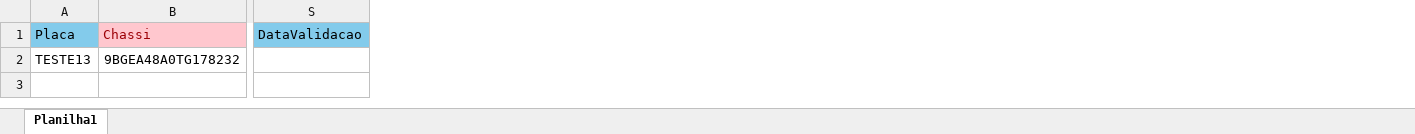
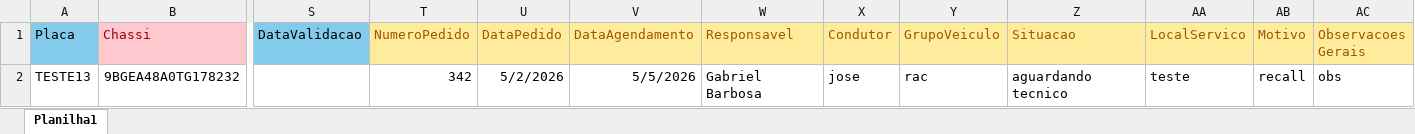
Before and after one commit to Gabriel-barbos/ScopeSystem, an Excel workbook: client/public/templates/servicos.xlsx, sheet Planilha1, drawn as a sheet; only a part is shown, gaps mark what is left out; values as stored, in another font and other column widths than the file's, no borders; conditional formats not drawn; the diff names each change by its address in the sheet, - before the commit and + after, or states it on an @@ line.

Commit message:
feat: new data structure for schedules + services

```diff
--- a/client/public/templates/servicos.xlsx (sheet Planilha1)
+++ b/client/public/templates/servicos.xlsx (sheet Planilha1)
+column T (NumeroPedido), row 2: 342
+column U (DataPedido), row 2: 5/2/2026
+column V (DataAgendamento), row 2: 5/5/2026
+column W (Responsavel), row 2: Gabriel Barbosa
+column X (Condutor), row 2: jose
+column Y (GrupoVeiculo), row 2: rac
+column Z (Situacao), row 2: aguardando tecnico
+column AA (LocalServico), row 2: teste
+column AB (Motivo), row 2: recall
+column AC (Observacoes Gerais), row 2: obs
```
Also changed, not shown: 10 other files.
